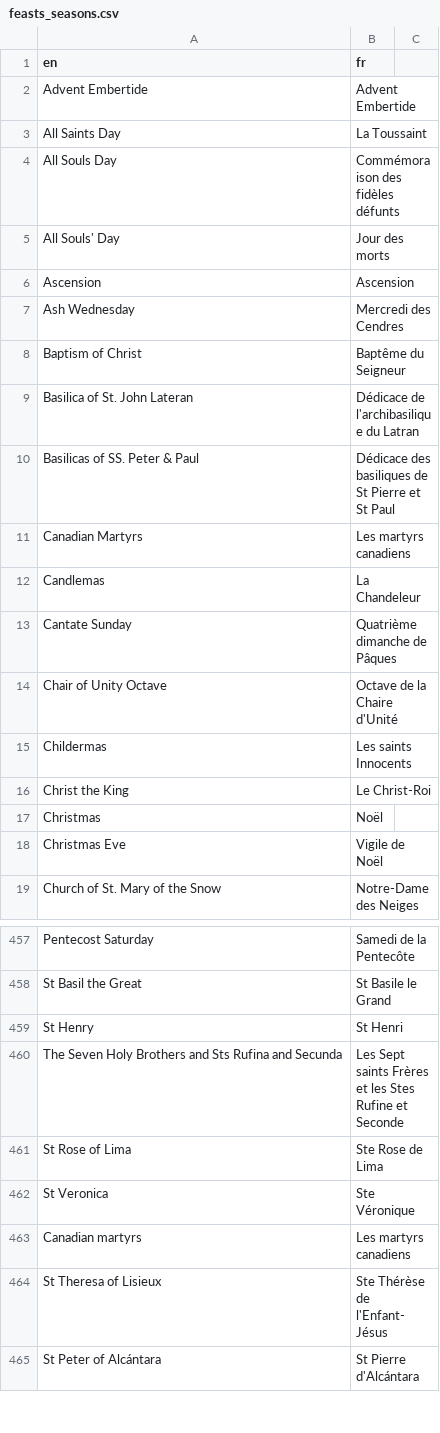
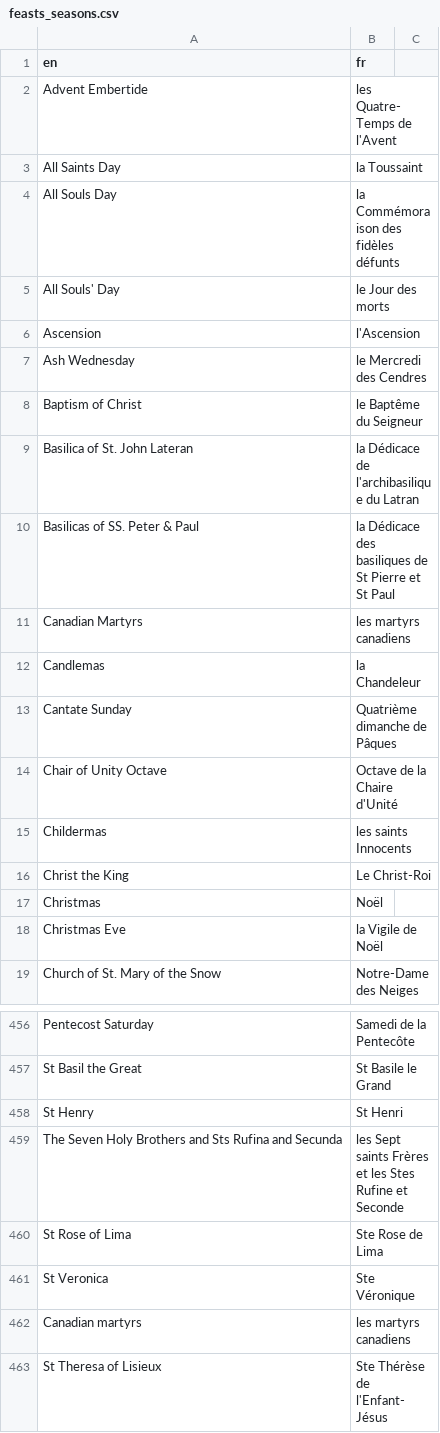
Before and after one commit to joe-antognini/tridentine_calendar, a CSV file: tridentine_calendar/i18n/fr/feasts_seasons.csv, drawn as a sheet; only a part is shown, gaps mark what is left out; the shorter side is filled out with more unchanged rows; the diff covers the shown part only.

```diff
--- a/tridentine_calendar/i18n/fr/feasts_seasons.csv
+++ b/tridentine_calendar/i18n/fr/feasts_seasons.csv
@@ -1,19 +1,19 @@
 en,fr
-Advent Embertide,Advent Embertide
-All Saints Day,La Toussaint
-All Souls Day,Commémoraison des fidèles défunts
-All Souls' Day,Jour des morts
-Ascension,Ascension
-Ash Wednesday,Mercredi des Cendres
-Baptism of Christ,Baptême du Seigneur
-Basilica of St. John Lateran,Dédicace de l'archibasilique du Latran
-Basilicas of SS. Peter & Paul,Dédicace des basiliques de St Pierre et St Paul
-Canadian Martyrs,Les martyrs canadiens
-Candlemas,La Chandeleur
+Advent Embertide,les Quatre-Temps de l'Avent
+All Saints Day,la Toussaint
+All Souls Day,la Commémoraison des fidèles défunts
+All Souls' Day,le Jour des morts
+Ascension,l'Ascension
+Ash Wednesday,le Mercredi des Cendres
+Baptism of Christ,le Baptême du Seigneur
+Basilica of St. John Lateran,la Dédicace de l'archibasilique du Latran
+Basilicas of SS. Peter & Paul,la Dédicace des basiliques de St Pierre et St Paul
+Canadian Martyrs,les martyrs canadiens
+Candlemas,la Chandeleur
 Cantate Sunday,Quatrième dimanche de Pâques
 Chair of Unity Octave,Octave de la Chaire d'Unité
-Childermas,Les saints Innocents
+Childermas,les saints Innocents
 Christ the King,Le Christ-Roi
 Christmas,Noël
-Christmas Eve,Vigile de Noël
+Christmas Eve,la Vigile de Noël
 Church of St. Mary of the Snow,Notre-Dame des Neiges
@@ -459,6 +458,6 @@ St Basil the Great,St Basile le Grand
 St Henry,St Henri
-The Seven Holy Brothers and Sts Rufina and Secunda,Les Sept saints Frères et les Stes Rufine et Seconde
+The Seven Holy Brothers and Sts Rufina and Secunda,les Sept saints Frères et les Stes Rufine et Seconde
 St Rose of Lima,Ste Rose de Lima
 St Veronica,Ste Véronique
-Canadian martyrs,Les martyrs canadiens
+Canadian martyrs,les martyrs canadiens
 St Theresa of Lisieux,Ste Thérèse de l'Enfant-Jésus
```
Also changed, not shown: 1 removed row and 73 edited cells elsewhere in this file, 3 other files.
